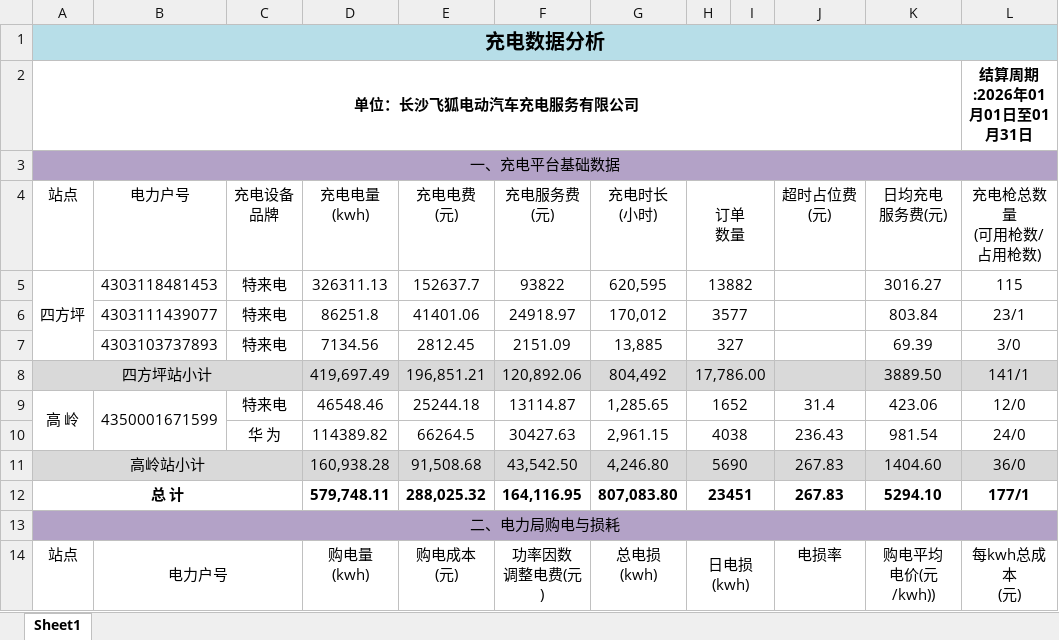
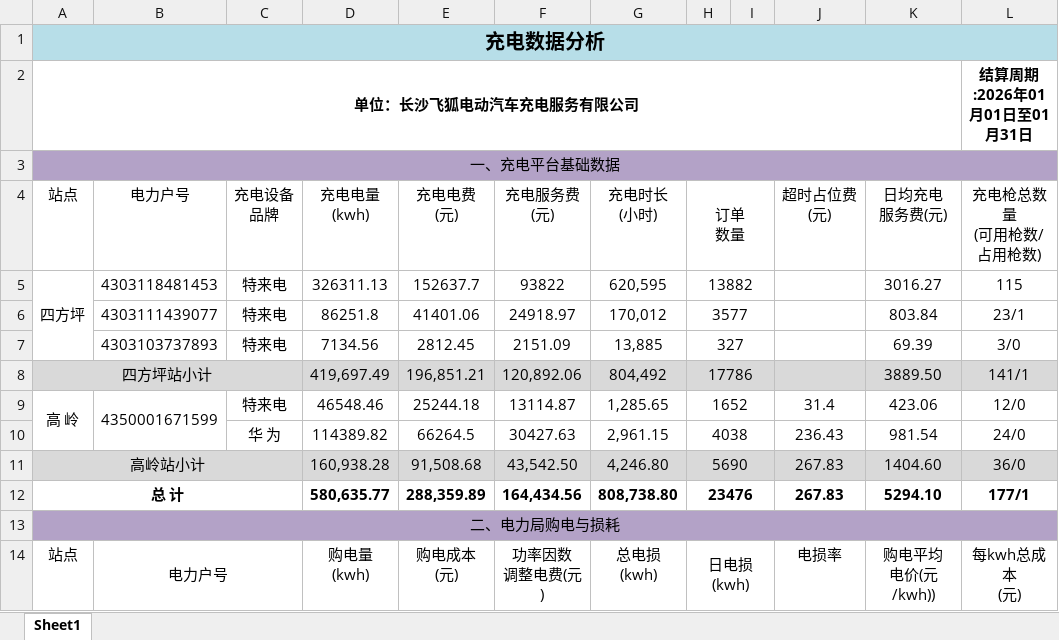
Before and after one commit to jiangnanwaw/my-page, an Excel workbook: chargingdata/202601-202601.xlsx, sheet Sheet1, drawn as a sheet; only a part is shown; values as stored, in another font and other column widths than the file's, no borders; the diff names each change by its address in the sheet, - before the commit and + after, or states it on an @@ line.

Commit message:
Auto commit at 2026-02-04 18:02:25.58

```diff
--- a/chargingdata/202601-202601.xlsx (sheet Sheet1)
+++ b/chargingdata/202601-202601.xlsx (sheet Sheet1)
-H8 (订单 数量): 17,786.00
+H8 (订单 数量): 17786
-D12 (充电电量 (kwh)): 579,748.11
+D12 (充电电量 (kwh)): 580,635.77
-E12 (充电电费 (元)): 288,025.32
+E12 (充电电费 (元)): 288,359.89
-F12 (充电服务费 (元)): 164,116.95
+F12 (充电服务费 (元)): 164,434.56
-G12 (充电时长 (小时)): 807,083.80
+G12 (充电时长 (小时)): 808,738.80
-H12 (订单 数量): 23451
+H12 (订单 数量): 23476
```
